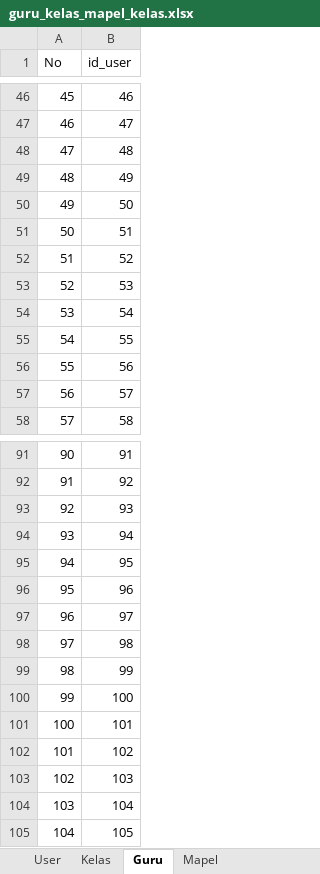
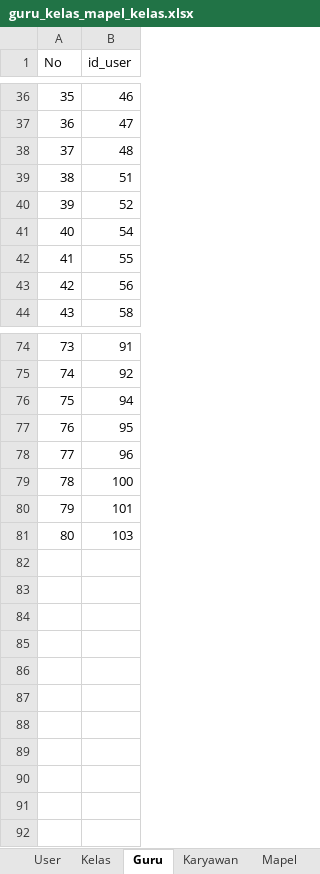
Before and after one commit to Nikkoadr/monitoring-guru, an Excel workbook: guru_kelas_mapel_kelas.xlsx, sheet Guru, drawn as a sheet; only a part is shown, gaps mark what is left out; values as stored, in another font and other column widths than the file's, no borders; the diff covers the shown part only; the diff names each change by its address in the sheet, - before the commit and + after, or states it on an @@ line.

```diff
--- a/guru_kelas_mapel_kelas.xlsx (sheet Guru)
+++ b/guru_kelas_mapel_kelas.xlsx (sheet Guru)
+sheet tab: Karyawan
@@ column A (No) renumbered between rows 5 and 81 @@
-row 49: 48 | 49
-row 50: 49 | 50
-row 53: 52 | 53
-row 57: 56 | 57
-row 93: 92 | 93
-row 97: 96 | 97
-row 98: 97 | 98
-row 99: 98 | 99
-row 102: 101 | 102
-row 104: 103 | 104
-row 105: 104 | 105
```
Also changed, not shown: 13 removed rows elsewhere in this sheet, sheet User, sheet Kelas, sheet Mapel, other sheet tabs, hidden cells, 8 other files.
